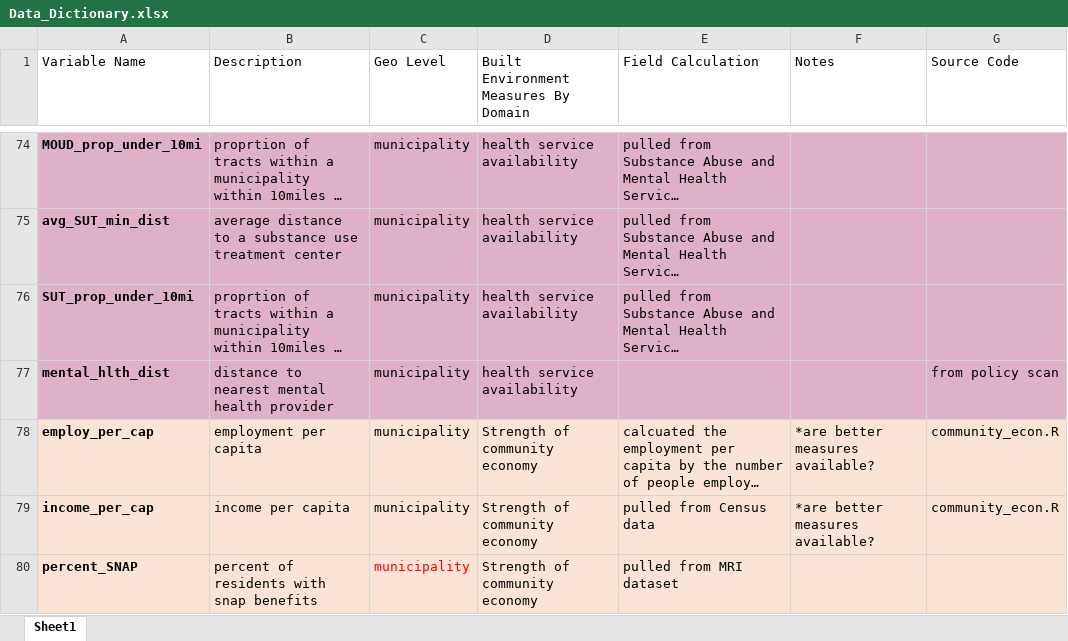
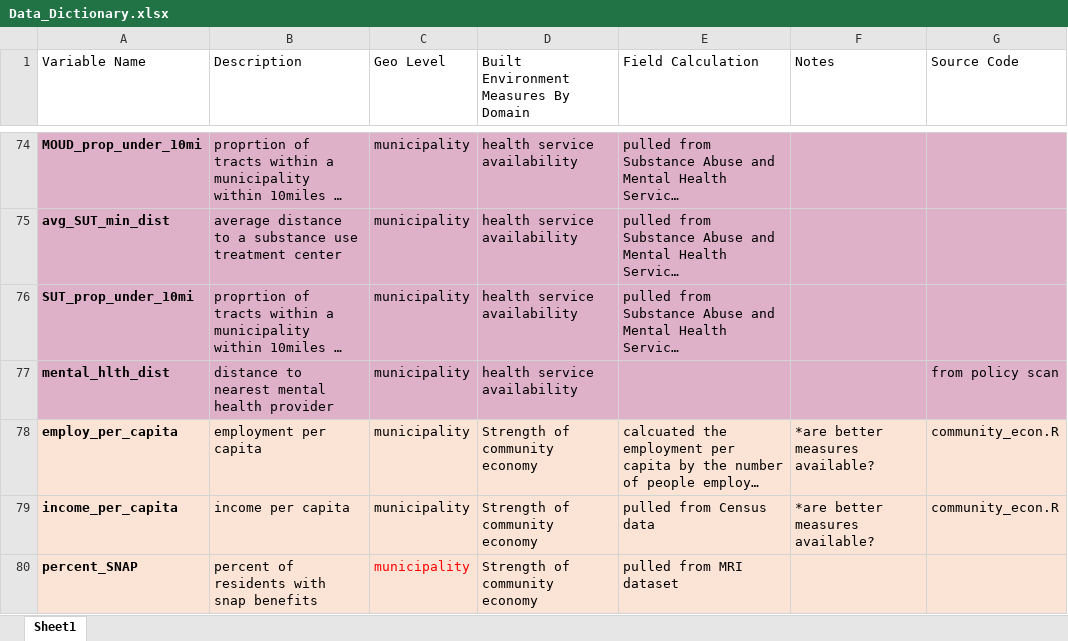
Before and after one commit to healthyregions/NJ-opioidenv, an Excel workbook: Data_Dictionary.xlsx, sheet Sheet1, drawn as a sheet; only a part is shown, gaps mark what is left out; long unchanged cells end in …; values as stored, in another font and other column widths than the file's, no borders; the diff names each change by its address in the sheet, - before the commit and + after, or states it on an @@ line.

Commit message:
Update Data_Dictionary.xlsx

```diff
--- a/Data_Dictionary.xlsx (sheet Sheet1)
+++ b/Data_Dictionary.xlsx (sheet Sheet1)
-A78 (Variable Name): employ_per_cap
+A78 (Variable Name): employ_per_capita
-A79 (Variable Name): income_per_cap
+A79 (Variable Name): income_per_capita
```
